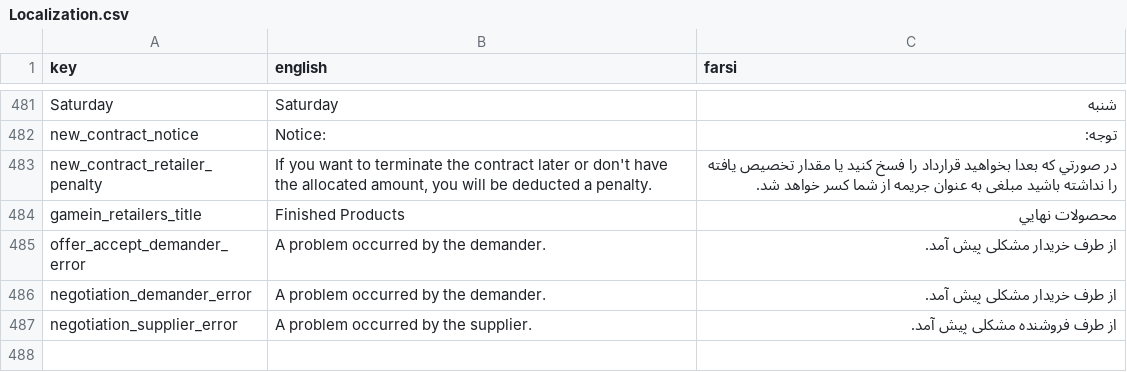
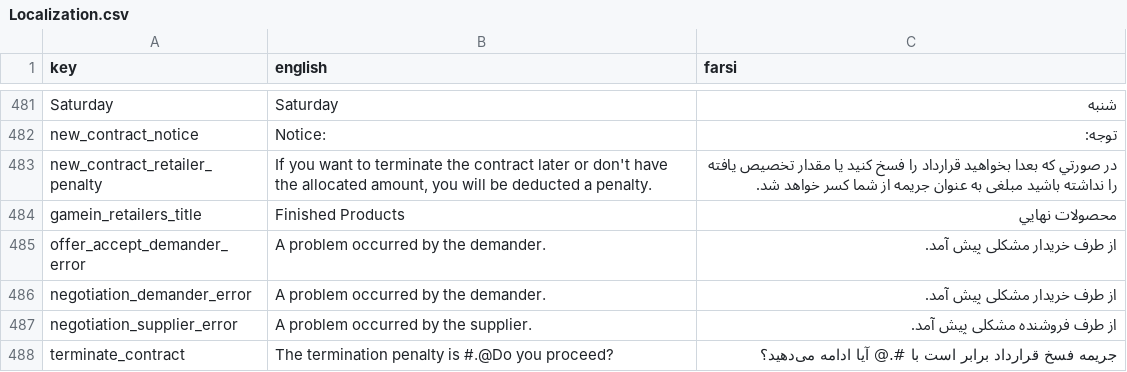
Before and after one commit to GameinSharif/Gamein2021-Client, a CSV file: Assets/Resources/Localization/Localization.csv, drawn as a sheet; only a part is shown, gaps mark what is left out; the diff names each change by its address in the sheet, - before the commit and + after, or states it on an @@ line.

Commit message:
added termination penalty in its popup

```diff
--- a/Assets/Resources/Localization/Localization.csv
+++ b/Assets/Resources/Localization/Localization.csv
+row 488: terminate_contract | The termination penalty is #.@Do you proceed? | جریمه فسخ قرارداد برابر است با #.@ آیا ادامه می‌دهید؟
```
Also changed, not shown: 2 other files.
